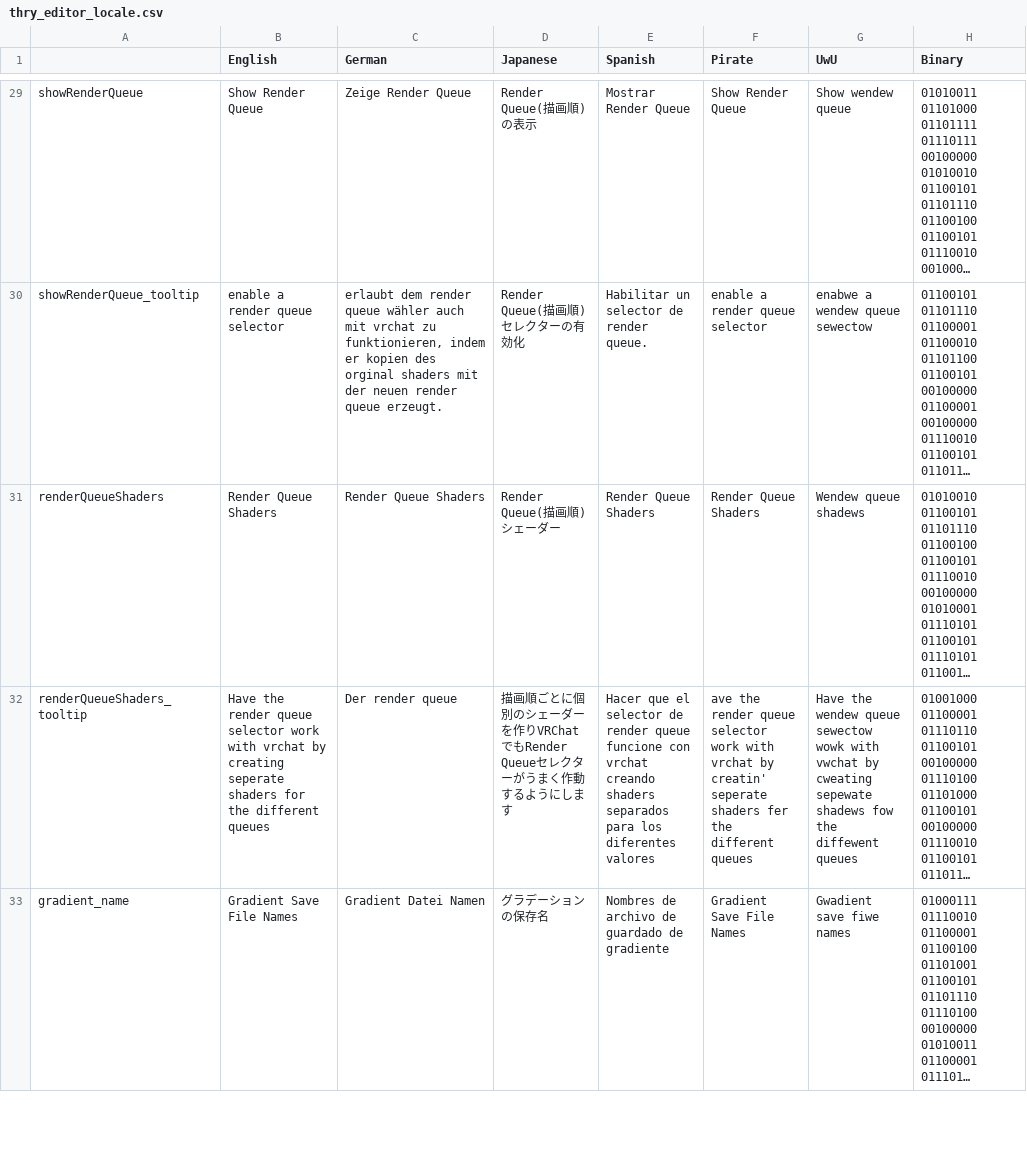
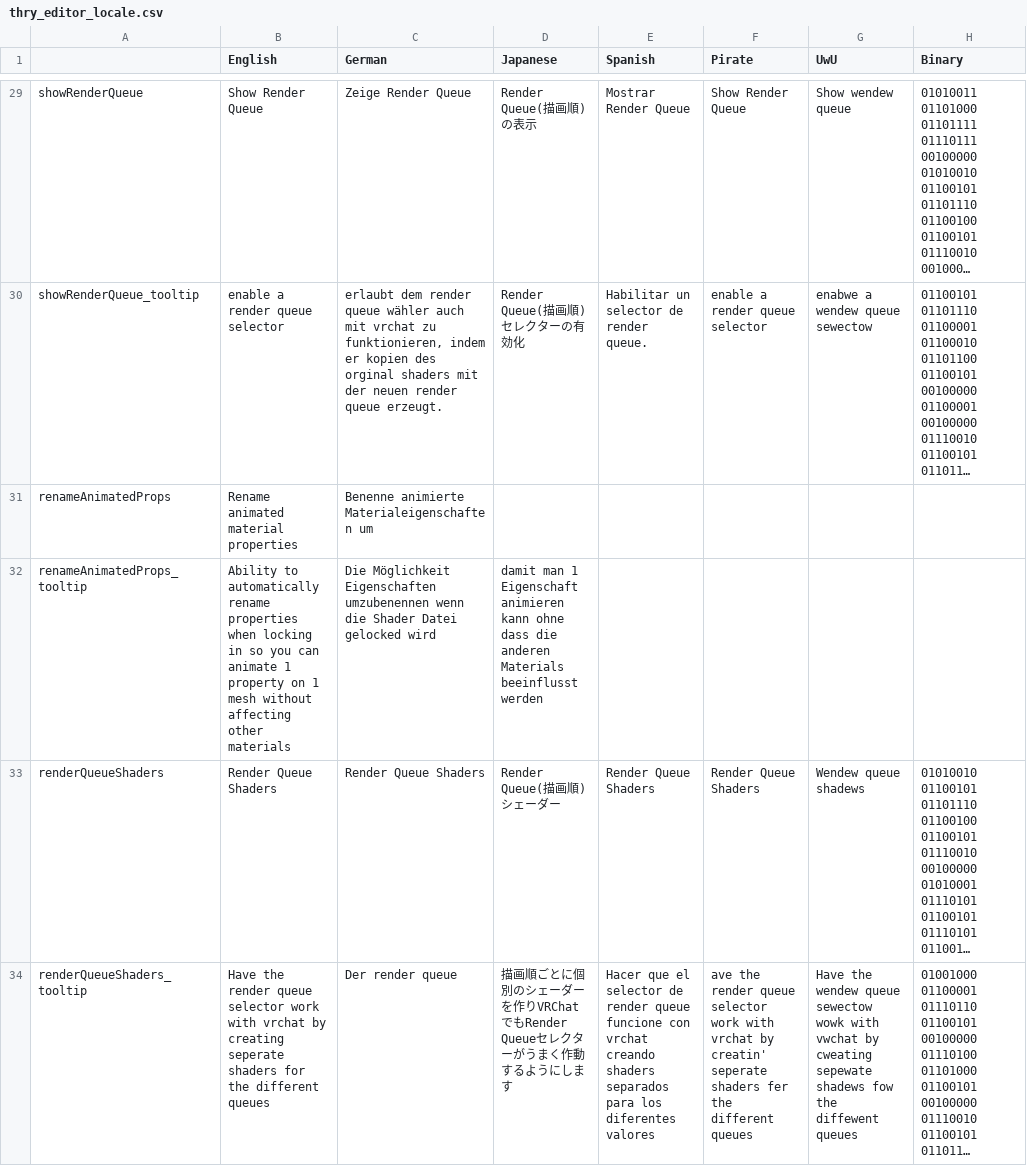
Before and after one commit to Thryrallo/ThryEditor, a CSV file: thry_editor_locale.csv, drawn as a sheet; only a part is shown, gaps mark what is left out; the shorter side is filled out with more unchanged rows; long unchanged cells end in …; the diff names each change by its address in the sheet, - before the commit and + after, or states it on an @@ line.

Commit message:
Added the ability to rename material props when animated in the ShaderOptimizer to allow animating of properties without affecting other materials on a mesh.

```diff
--- a/thry_editor_locale.csv
+++ b/thry_editor_locale.csv
+row 31: renameAnimatedProps | Rename animated material properties | Benenne animierte Materialeigenschaften um
+row 32: renameAnimatedProps_tooltip | Ability to automatically rename properties when locking in so you can animate 1 property on 1 mesh without affecting other materials | Die Möglichkeit Eigenschaften umzubenennen wenn die Shader Datei gelocked wird | damit man 1 Eigenschaft animieren kann ohne dass die anderen Materials beeinflusst werden
```
Also changed, not shown: 5 other files.
